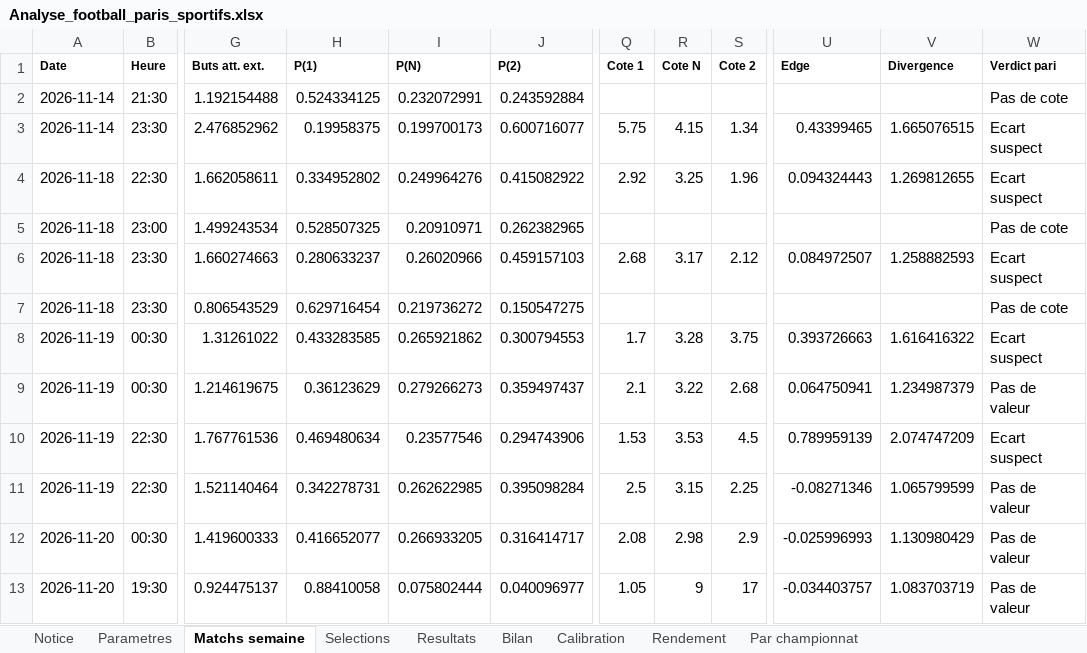
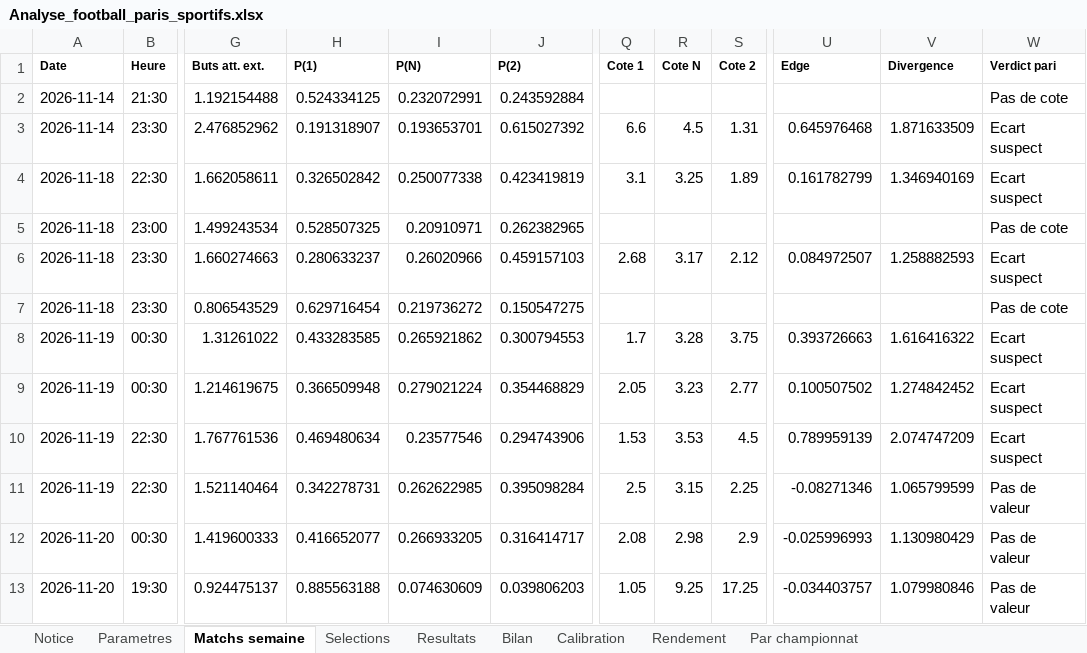
Before and after one commit to zoukeur971/analyse-foot, an Excel workbook: classeur/Analyse_football_paris_sportifs.xlsx, sheet Matchs semaine, drawn as a sheet; only a part is shown, gaps mark what is left out; values as stored, in another font and other column widths than the file's, no borders; the diff covers the shown part only; the diff names each change by its address in the sheet, - before the commit and + after, or states it on an @@ line.

```diff
--- a/classeur/Analyse_football_paris_sportifs.xlsx (sheet Matchs semaine)
+++ b/classeur/Analyse_football_paris_sportifs.xlsx (sheet Matchs semaine)
-H3 (P(1)): 0.19958375
+H3 (P(1)): 0.191318907
-I3 (P(N)): 0.199700173
+I3 (P(N)): 0.193653701
-J3 (P(2)): 0.600716077
+J3 (P(2)): 0.615027392
-Q3 (Cote 1): 5.75
+Q3 (Cote 1): 6.6
-R3 (Cote N): 4.15
+R3 (Cote N): 4.5
-S3 (Cote 2): 1.34
+S3 (Cote 2): 1.31
-U3 (Edge): 0.43399465
+U3 (Edge): 0.645976468
-V3 (Divergence): 1.665076515
+V3 (Divergence): 1.871633509
-H4 (P(1)): 0.334952802
+H4 (P(1)): 0.326502842
-I4 (P(N)): 0.249964276
+I4 (P(N)): 0.250077338
-J4 (P(2)): 0.415082922
+J4 (P(2)): 0.423419819
-Q4 (Cote 1): 2.92
+Q4 (Cote 1): 3.1
-S4 (Cote 2): 1.96
+S4 (Cote 2): 1.89
-U4 (Edge): 0.094324443
+U4 (Edge): 0.161782799
-V4 (Divergence): 1.269812655
+V4 (Divergence): 1.346940169
-H9 (P(1)): 0.36123629
+H9 (P(1)): 0.366509948
-I9 (P(N)): 0.279266273
+I9 (P(N)): 0.279021224
-J9 (P(2)): 0.359497437
+J9 (P(2)): 0.354468829
-Q9 (Cote 1): 2.1
+Q9 (Cote 1): 2.05
-R9 (Cote N): 3.22
+R9 (Cote N): 3.23
-S9 (Cote 2): 2.68
+S9 (Cote 2): 2.77
-U9 (Edge): 0.064750941
+U9 (Edge): 0.100507502
-V9 (Divergence): 1.234987379
+V9 (Divergence): 1.274842452
-W9 (Verdict pari): Pas de valeur
+W9 (Verdict pari): Ecart suspect
-H13 (P(1)): 0.88410058
+H13 (P(1)): 0.885563188
-I13 (P(N)): 0.075802444
+I13 (P(N)): 0.074630609
-J13 (P(2)): 0.040096977
+J13 (P(2)): 0.039806203
-R13 (Cote N): 9
+R13 (Cote N): 9.25
-S13 (Cote 2): 17
+S13 (Cote 2): 17.25
-V13 (Divergence): 1.083703719
+V13 (Divergence): 1.079980846
```
Also changed, not shown: 45 added rows and 15 edited cells elsewhere in this sheet, sheet Selections, sheet Notice, 3 other files.
